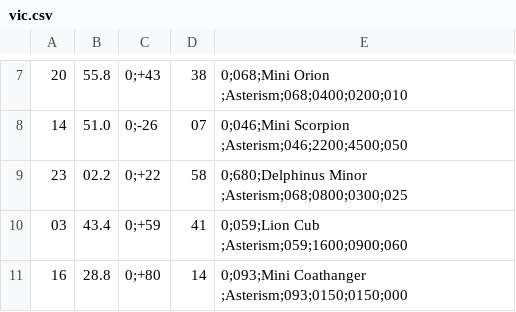
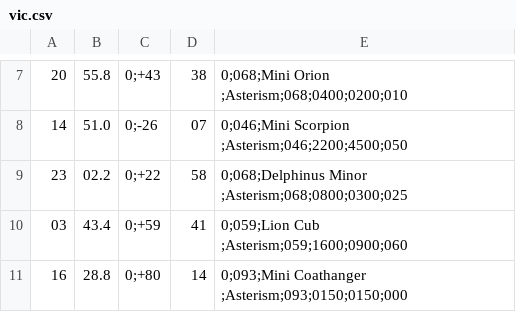
Before and after one commit to skybber/czsky, a CSV file: data/vic.csv, drawn as a sheet; only a part is shown, gaps mark what is left out; the diff names each change by its address in the sheet, - before the commit and + after, or states it on an @@ line.

Commit message:
Fix delph minorus mag

```diff
--- a/data/vic.csv
+++ b/data/vic.csv
-E9: 0;680;Delphinus Minor ;Asterism;068;0800;0300;025
+E9: 0;068;Delphinus Minor ;Asterism;068;0800;0300;025
```
